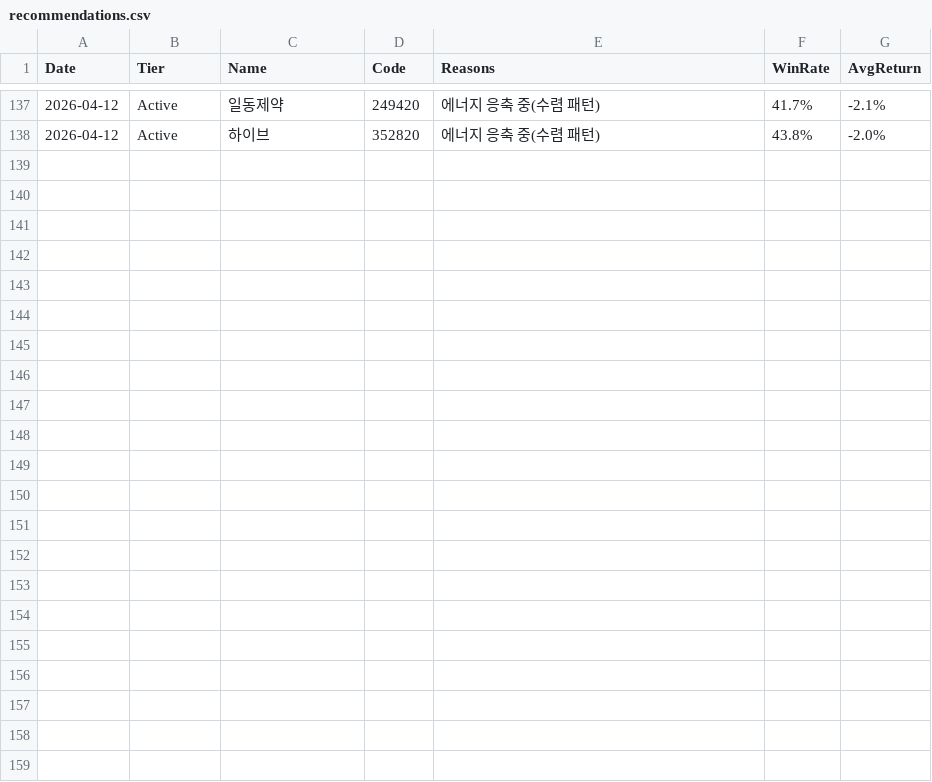
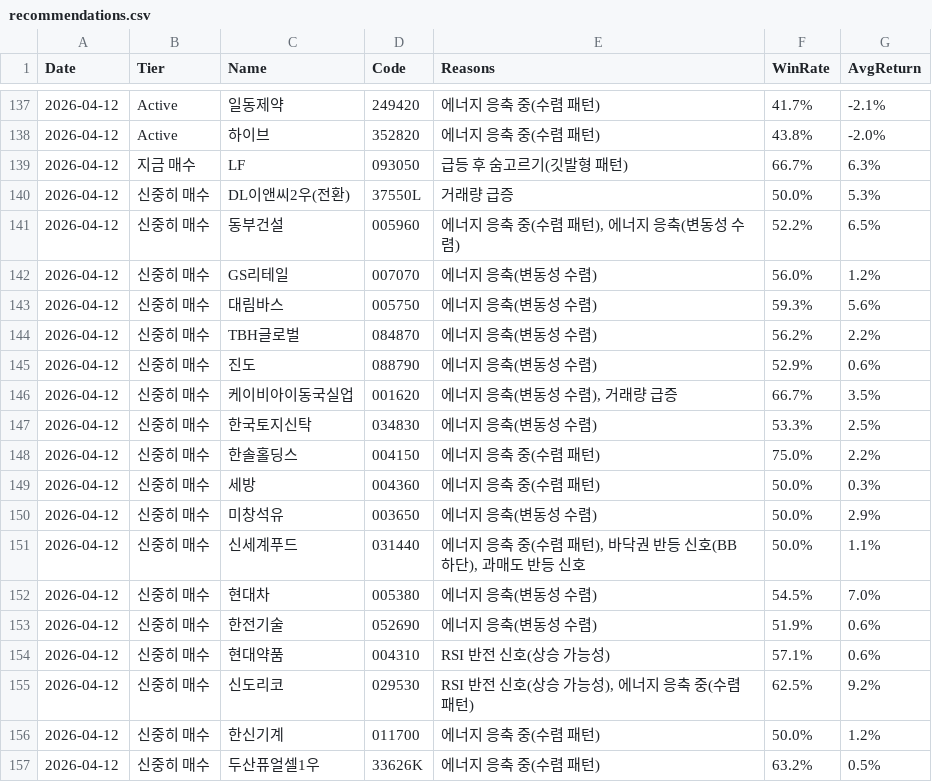
Before and after one commit to wansang/finance, a CSV file: recommendations.csv, drawn as a sheet; only a part is shown, gaps mark what is left out.

```diff
--- a/recommendations.csv
+++ b/recommendations.csv
@@ -138 +138,20 @@ Date,Tier,Name,Code,Reasons,WinRate,AvgReturn
 2026-04-12,Active,하이브,352820,에너지 응축 중(수렴 패턴),43.8%,-2.0%
+2026-04-12,지금 매수,LF,093050,급등 후 숨고르기(깃발형 패턴),66.7%,6.3%
+2026-04-12,신중히 매수,DL이앤씨2우(전환),37550L,거래량 급증,50.0%,5.3%
+2026-04-12,신중히 매수,동부건설,005960,"에너지 응축 중(수렴 패턴), 에너지 응축(변동성 수렴)",52.2%,6.5%
+2026-04-12,신중히 매수,GS리테일,007070,에너지 응축(변동성 수렴),56.0%,1.2%
+2026-04-12,신중히 매수,대림바스,005750,에너지 응축(변동성 수렴),59.3%,5.6%
+2026-04-12,신중히 매수,TBH글로벌,084870,에너지 응축(변동성 수렴),56.2%,2.2%
+2026-04-12,신중히 매수,진도,088790,에너지 응축(변동성 수렴),52.9%,0.6%
+2026-04-12,신중히 매수,케이비아이동국실업,001620,"에너지 응축(변동성 수렴), 거래량 급증",66.7%,3.5%
+2026-04-12,신중히 매수,한국토지신탁,034830,에너지 응축(변동성 수렴),53.3%,2.5%
+2026-04-12,신중히 매수,한솔홀딩스,004150,에너지 응축 중(수렴 패턴),75.0%,2.2%
+2026-04-12,신중히 매수,세방,004360,에너지 응축 중(수렴 패턴),50.0%,0.3%
+2026-04-12,신중히 매수,미창석유,003650,에너지 응축(변동성 수렴),50.0%,2.9%
+2026-04-12,신중히 매수,신세계푸드,031440,"에너지 응축 중(수렴 패턴), 바닥권 반등 신호(BB 하단), 과매도 반등 신호",50.0%,1.1%
+2026-04-12,신중히 매수,현대차,005380,에너지 응축(변동성 수렴),54.5%,7.0%
+2026-04-12,신중히 매수,한전기술,052690,에너지 응축(변동성 수렴),51.9%,0.6%
+2026-04-12,신중히 매수,현대약품,004310,RSI 반전 신호(상승 가능성),57.1%,0.6%
+2026-04-12,신중히 매수,신도리코,029530,"RSI 반전 신호(상승 가능성), 에너지 응축 중(수렴 패턴)",62.5%,9.2%
+2026-04-12,신중히 매수,한신기계,011700,에너지 응축 중(수렴 패턴),50.0%,1.2%
+2026-04-12,신중히 매수,두산퓨얼셀1우,33626K,에너지 응축 중(수렴 패턴),63.2%,0.5%
```
